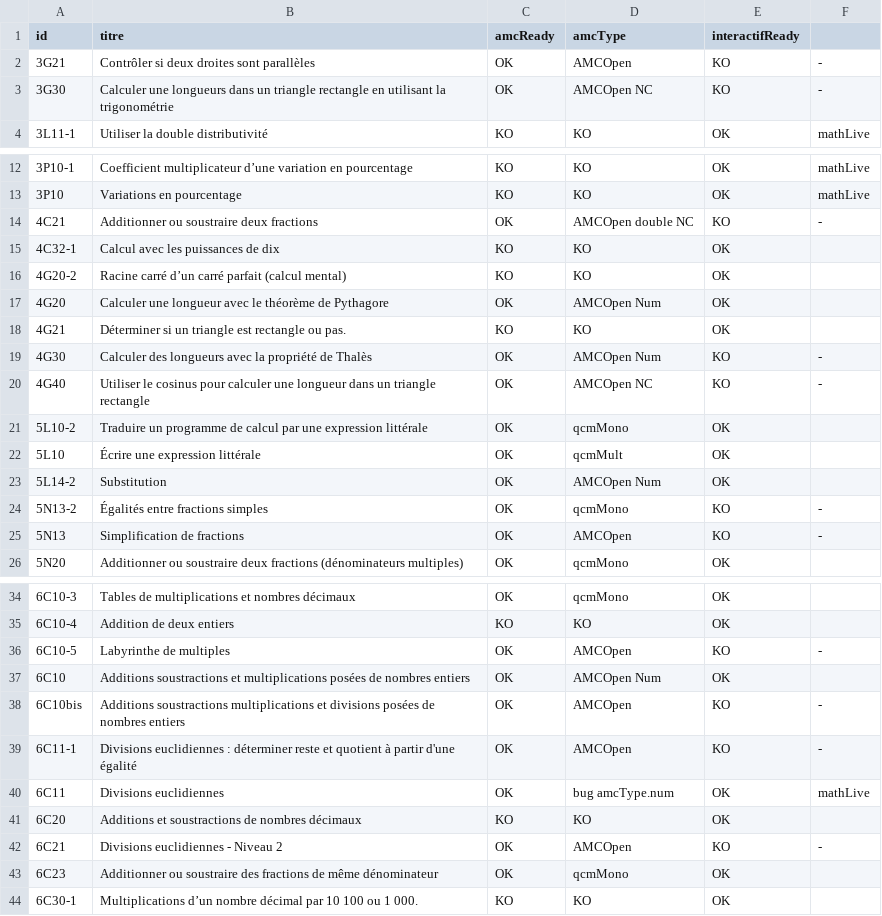
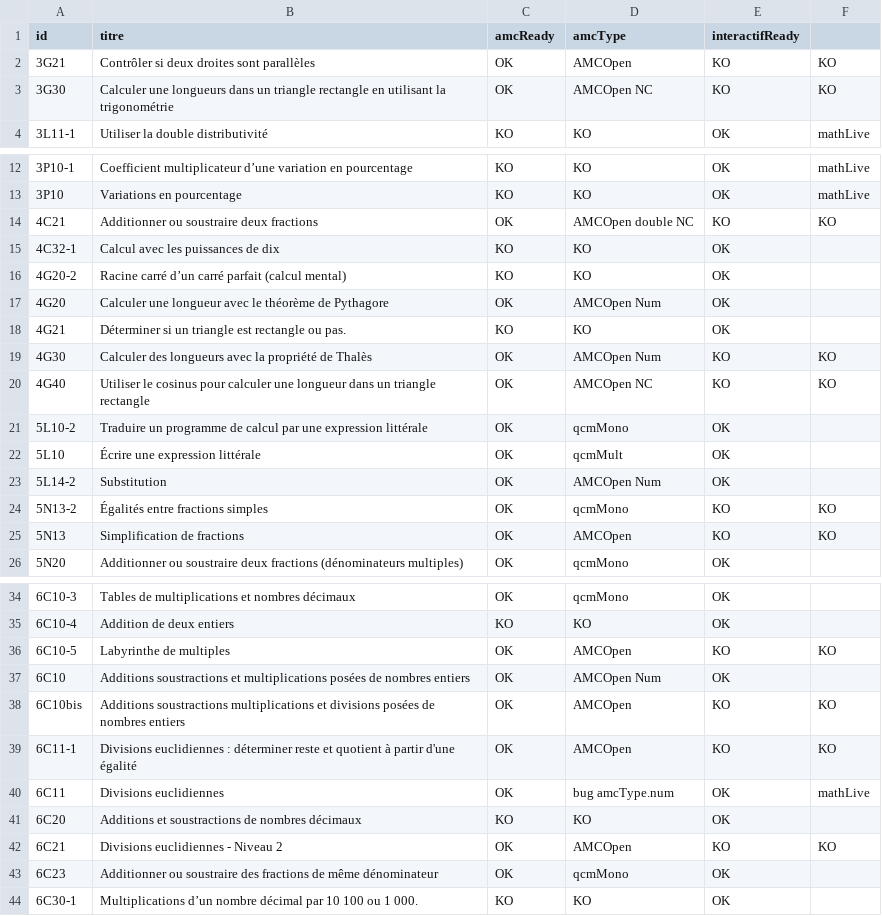
Before and after one commit to mathalea/mathalea, a CSV file: src/csv/listingParTypes.csv, drawn as a sheet; only a part is shown, gaps mark what is left out; the diff covers the shown part only.

Commit message:
modif texte ineractifType si chaine vide dans le fichioer md

```diff
--- a/src/csv/listingParTypes.csv
+++ b/src/csv/listingParTypes.csv
@@ -1,4 +1,4 @@
 id,titre,amcReady,amcType,interactifReady,
-3G21,Contrôler si deux droites sont parallèles,OK,AMCOpen,KO,-
-3G30,Calculer une longueurs dans un triangle rectangle en utilisant la trigonométrie,OK,AMCOpen NC,KO,-
+3G21,Contrôler si deux droites sont parallèles,OK,AMCOpen,KO,KO
+3G30,Calculer une longueurs dans un triangle rectangle en utilisant la trigonométrie,OK,AMCOpen NC,KO,KO
 3L11-1,Utiliser la double distributivité,KO,KO,OK,mathLive
@@ -13,3 +13,3 @@ id,titre,amcReady,amcType,interactifReady,
 3P10,Variations en pourcentage,KO,KO,OK,mathLive
-4C21,Additionner ou soustraire deux fractions,OK,AMCOpen double NC,KO,-
+4C21,Additionner ou soustraire deux fractions,OK,AMCOpen double NC,KO,KO
 4C32-1,Calcul avec les puissances de dix,KO,KO,OK,
@@ -18,4 +18,4 @@ id,titre,amcReady,amcType,interactifReady,
 4G21,Déterminer si un triangle est rectangle ou pas.,KO,KO,OK,
-4G30,Calculer des longueurs avec la propriété de Thalès,OK,AMCOpen Num,KO,-
-4G40,Utiliser le cosinus pour calculer une longueur dans un triangle rectangle,OK,AMCOpen NC,KO,-
+4G30,Calculer des longueurs avec la propriété de Thalès,OK,AMCOpen Num,KO,KO
+4G40,Utiliser le cosinus pour calculer une longueur dans un triangle rectangle,OK,AMCOpen NC,KO,KO
 5L10-2,Traduire un programme de calcul par une expression littérale,OK,qcmMono,OK,
@@ -23,4 +23,4 @@ id,titre,amcReady,amcType,interactifReady,
 5L14-2,Substitution,OK,AMCOpen Num,OK,
-5N13-2,Égalités entre fractions simples,OK,qcmMono,KO,-
-5N13,Simplification de fractions,OK,AMCOpen,KO,-
+5N13-2,Égalités entre fractions simples,OK,qcmMono,KO,KO
+5N13,Simplification de fractions,OK,AMCOpen,KO,KO
 5N20,Additionner ou soustraire deux fractions (dénominateurs multiples),OK,qcmMono,OK,
@@ -35,9 +35,9 @@ id,titre,amcReady,amcType,interactifReady,
 6C10-4,Addition de deux entiers,KO,KO,OK,
-6C10-5,Labyrinthe de multiples,OK,AMCOpen,KO,-
+6C10-5,Labyrinthe de multiples,OK,AMCOpen,KO,KO
 6C10,Additions soustractions et multiplications posées de nombres entiers,OK,AMCOpen Num,OK,
-6C10bis,Additions soustractions multiplications et divisions posées de nombres entiers,OK,AMCOpen,KO,-
-6C11-1,Divisions euclidiennes : déterminer reste et quotient à partir d'une égalité,OK,AMCOpen,KO,-
+6C10bis,Additions soustractions multiplications et divisions posées de nombres entiers,OK,AMCOpen,KO,KO
+6C11-1,Divisions euclidiennes : déterminer reste et quotient à partir d'une égalité,OK,AMCOpen,KO,KO
 6C11,Divisions euclidiennes,OK,bug amcType.num,OK,mathLive
 6C20,Additions et soustractions de nombres décimaux,KO,KO,OK,
-6C21,Divisions euclidiennes - Niveau 2,OK,AMCOpen,KO,-
+6C21,Divisions euclidiennes - Niveau 2,OK,AMCOpen,KO,KO
 6C23,Additionner ou soustraire des fractions de même dénominateur,OK,qcmMono,OK,
```
Also changed, not shown: 3 edited cells elsewhere in this file, 2 other files.
